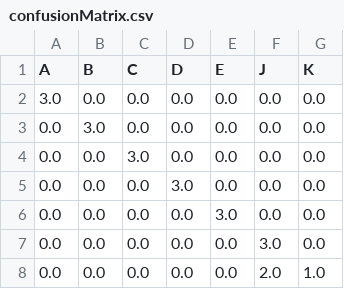
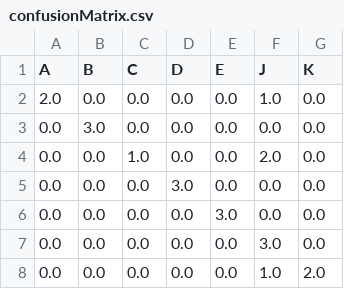
Before and after one commit to Fabriciolk/Artificial-Intelligence-MLP, a CSV file: results/confusionMatrix.csv, drawn as a sheet.

```diff
--- a/results/confusionMatrix.csv
+++ b/results/confusionMatrix.csv
@@ -1,5 +1,5 @@
 A, B, C, D, E, J, K
-3.0, 0.0, 0.0, 0.0, 0.0, 0.0, 0.0
+2.0, 0.0, 0.0, 0.0, 0.0, 1.0, 0.0
 0.0, 3.0, 0.0, 0.0, 0.0, 0.0, 0.0
-0.0, 0.0, 3.0, 0.0, 0.0, 0.0, 0.0
+0.0, 0.0, 1.0, 0.0, 0.0, 2.0, 0.0
 0.0, 0.0, 0.0, 3.0, 0.0, 0.0, 0.0
@@ -7,2 +7,2 @@ A, B, C, D, E, J, K
 0.0, 0.0, 0.0, 0.0, 0.0, 3.0, 0.0
-0.0, 0.0, 0.0, 0.0, 0.0, 2.0, 1.0
+0.0, 0.0, 0.0, 0.0, 0.0, 1.0, 2.0
```
Also changed, not shown: results/errorsByEpoch.csv, 8 other files.
